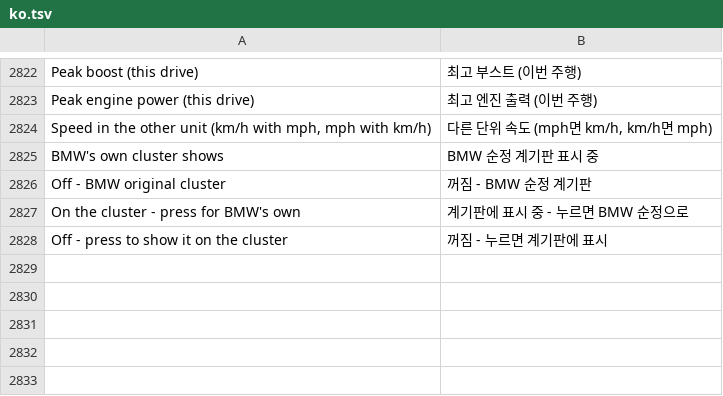
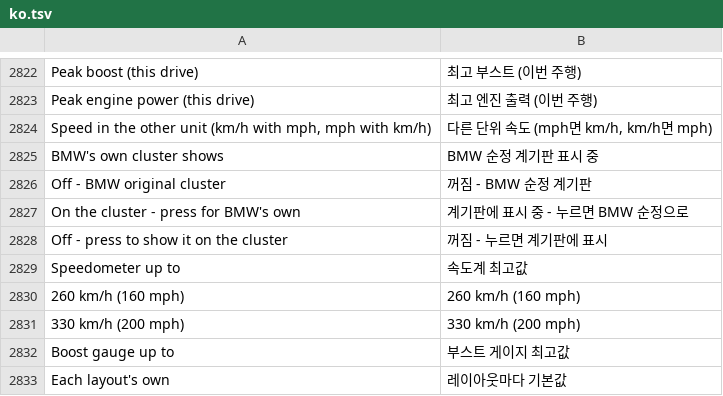
Before and after one commit to akakingj/myapp-cluster, a TSV file: kit/runtime/locales/ko.tsv, drawn as a sheet; only a part is shown, gaps mark what is left out.

```diff
--- a/kit/runtime/locales/ko.tsv
+++ b/kit/runtime/locales/ko.tsv
@@ -2828 +2828,6 @@ On the cluster  -  press for BMW's own	계기판에 표시 중  -  누르면 BMW
 Off  -  press to show it on the cluster	꺼짐  -  누르면 계기판에 표시
+Speedometer up to	속도계 최고값
+260 km/h (160 mph)	260 km/h (160 mph)
+330 km/h (200 mph)	330 km/h (200 mph)
+Boost gauge up to	부스트 게이지 최고값
+Each layout's own	레이아웃마다 기본값
```
Also changed, not shown: 16 other files.
